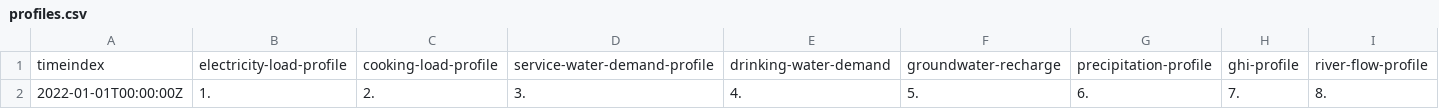
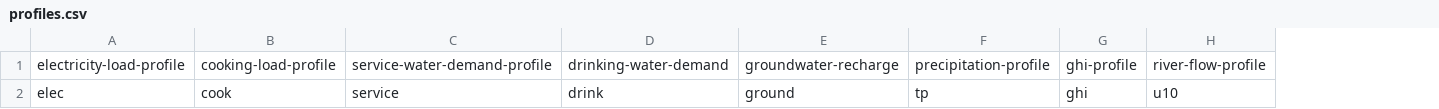
Before and after one commit to rl-institut/WEFEConfigurator, a CSV file: component_library/WIP_components/data/sequences/profiles.csv, drawn as a sheet; only a part is shown; removed rows and columns are numbered as before the commit, all else as after; rows hold the shown columns only; the diff names each change by its address in the sheet, - before the commit and + after, or states it on an @@ line.

Commit message:
WIP scenario profile mapping

```diff
--- a/component_library/WIP_components/data/sequences/profiles.csv
+++ b/component_library/WIP_components/data/sequences/profiles.csv
-column A, row 1: timeindex
-row 2: 2022-01-01T00:00:00Z | 1. | 2. | 3. | 4. | 5. | 6. | 7. | 8.
+row 2: elec | cook | service | drink | ground | tp | ghi | u10
```
Also changed, not shown: 1 other file.
